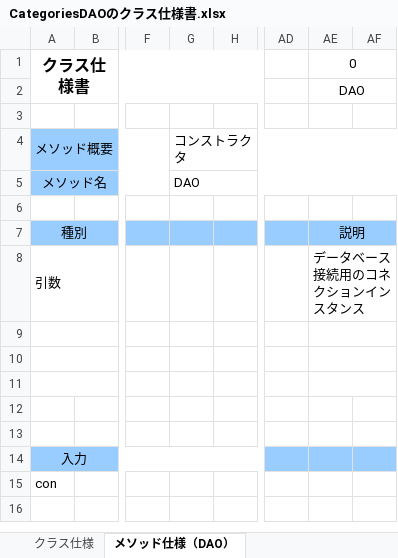
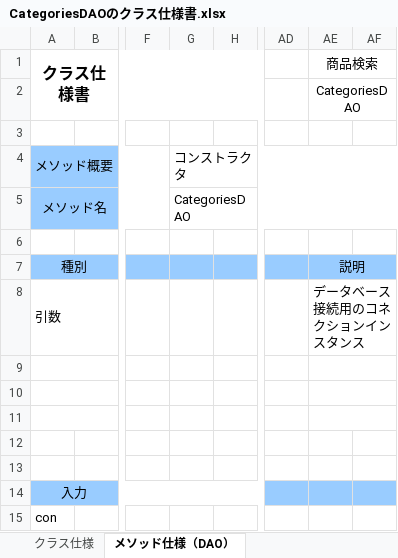
Before and after one commit to narata25/dev, an Excel workbook: 03_内部設計/022-クラス仕様書/dao/CategoriesDAOのクラス仕様書.xlsx, sheet メソッド仕様（DAO）, drawn as a sheet; only a part is shown, gaps mark what is left out; values as stored, in another font and other column widths than the file's, no borders; the diff names each change by its address in the sheet, - before the commit and + after, or states it on an @@ line.

```diff
--- a/03_内部設計/022-クラス仕様書/dao/CategoriesDAOのクラス仕様書.xlsx (sheet メソッド仕様（DAO）)
+++ b/03_内部設計/022-クラス仕様書/dao/CategoriesDAOのクラス仕様書.xlsx (sheet メソッド仕様（DAO）)
-AE1: 0
+AE1: 商品検索
-AE2 (商品検索): DAO
+AE2 (商品検索): CategoriesDAO
-G5: DAO
+G5: CategoriesDAO
```
Also changed, not shown: sheet メソッド仕様（selectAll）, sheet クラス仕様, 03_内部設計/022-クラス仕様書/dao/ItemsDAOのクラス仕様書.xlsx, 03_内部設計/022-クラス仕様書/service/ItemSearchServiceのクラス仕様書.xlsx, 1 other file.
